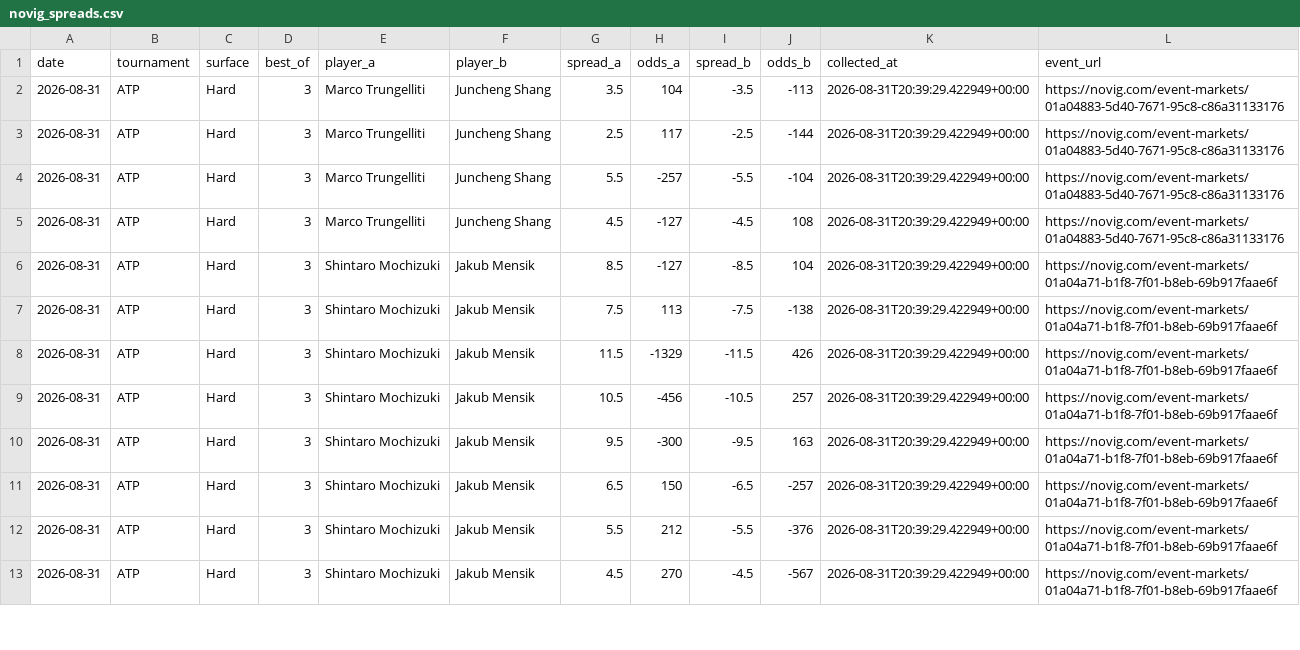
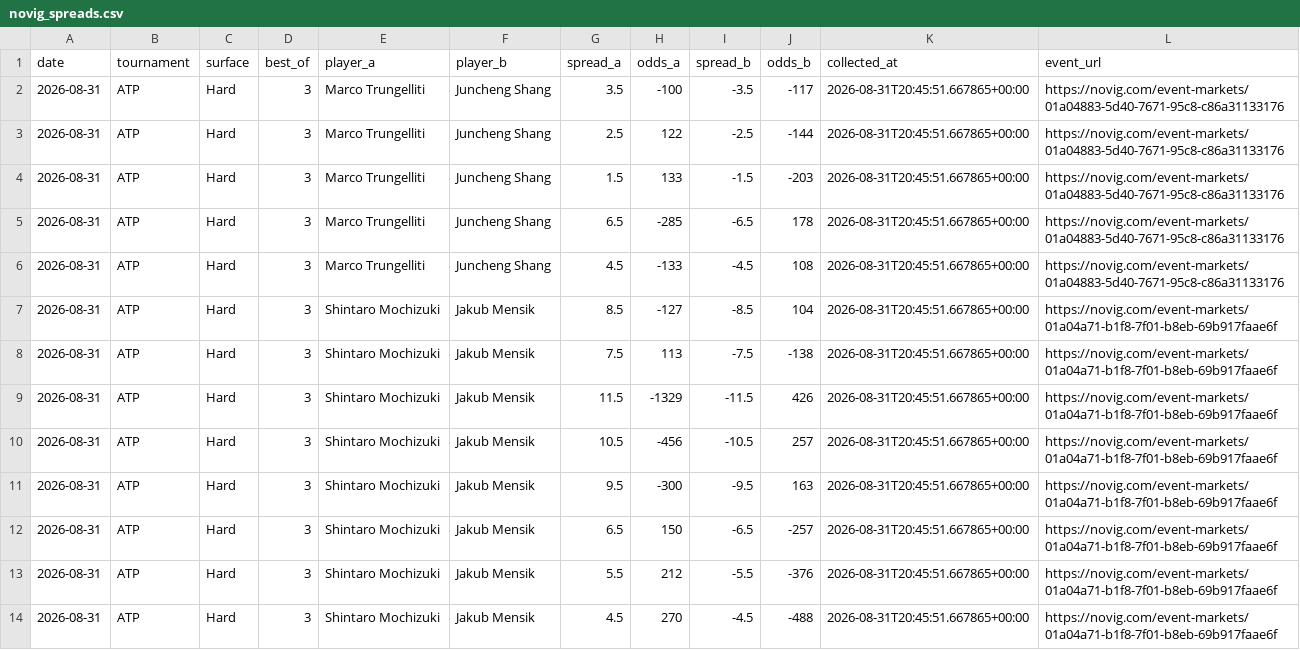
Before and after one commit to dchang0611/tennis-spread-model, a CSV file: data/novig_spreads.csv, drawn as a sheet; only a part is shown; the diff covers the shown part only.

```diff
--- a/data/novig_spreads.csv
+++ b/data/novig_spreads.csv
@@ -1,13 +1,14 @@
 date,tournament,surface,best_of,player_a,player_b,spread_a,odds_a,spread_b,odds_b,collected_at,event_url
-2026-08-31,ATP,Hard,3,Marco Trungelliti,Juncheng Shang,3.5,104,-3.5,-113,2026-08-31T20:39:29.422949+00:00,https://novig.com/event-markets/01a04883-5d40-7671-95c8-c86a31133176
-2026-08-31,ATP,Hard,3,Marco Trungelliti,Juncheng Shang,2.5,117,-2.5,-144,2026-08-31T20:39:29.422949+00:00,https://novig.com/event-markets/01a04883-5d40-7671-95c8-c86a31133176
-2026-08-31,ATP,Hard,3,Marco Trungelliti,Juncheng Shang,5.5,-257,-5.5,-104,2026-08-31T20:39:29.422949+00:00,https://novig.com/event-markets/01a04883-5d40-7671-95c8-c86a31133176
-2026-08-31,ATP,Hard,3,Marco Trungelliti,Juncheng Shang,4.5,-127,-4.5,108,2026-08-31T20:39:29.422949+00:00,https://novig.com/event-markets/01a04883-5d40-7671-95c8-c86a31133176
-2026-08-31,ATP,Hard,3,Shintaro Mochizuki,Jakub Mensik,8.5,-127,-8.5,104,2026-08-31T20:39:29.422949+00:00,https://novig.com/event-markets/01a04a71-b1f8-7f01-b8eb-69b917faae6f
-2026-08-31,ATP,Hard,3,Shintaro Mochizuki,Jakub Mensik,7.5,113,-7.5,-138,2026-08-31T20:39:29.422949+00:00,https://novig.com/event-markets/01a04a71-b1f8-7f01-b8eb-69b917faae6f
-2026-08-31,ATP,Hard,3,Shintaro Mochizuki,Jakub Mensik,11.5,-1329,-11.5,426,2026-08-31T20:39:29.422949+00:00,https://novig.com/event-markets/01a04a71-b1f8-7f01-b8eb-69b917faae6f
-2026-08-31,ATP,Hard,3,Shintaro Mochizuki,Jakub Mensik,10.5,-456,-10.5,257,2026-08-31T20:39:29.422949+00:00,https://novig.com/event-markets/01a04a71-b1f8-7f01-b8eb-69b917faae6f
-2026-08-31,ATP,Hard,3,Shintaro Mochizuki,Jakub Mensik,9.5,-300,-9.5,163,2026-08-31T20:39:29.422949+00:00,https://novig.com/event-markets/01a04a71-b1f8-7f01-b8eb-69b917faae6f
-2026-08-31,ATP,Hard,3,Shintaro Mochizuki,Jakub Mensik,6.5,150,-6.5,-257,2026-08-31T20:39:29.422949+00:00,https://novig.com/event-markets/01a04a71-b1f8-7f01-b8eb-69b917faae6f
-2026-08-31,ATP,Hard,3,Shintaro Mochizuki,Jakub Mensik,5.5,212,-5.5,-376,2026-08-31T20:39:29.422949+00:00,https://novig.com/event-markets/01a04a71-b1f8-7f01-b8eb-69b917faae6f
-2026-08-31,ATP,Hard,3,Shintaro Mochizuki,Jakub Mensik,4.5,270,-4.5,-567,2026-08-31T20:39:29.422949+00:00,https://novig.com/event-markets/01a04a71-b1f8-7f01-b8eb-69b917faae6f
+2026-08-31,ATP,Hard,3,Marco Trungelliti,Juncheng Shang,3.5,-100,-3.5,-117,2026-08-31T20:45:51.667865+00:00,https://novig.com/event-markets/01a04883-5d40-7671-95c8-c86a31133176
+2026-08-31,ATP,Hard,3,Marco Trungelliti,Juncheng Shang,2.5,122,-2.5,-144,2026-08-31T20:45:51.667865+00:00,https://novig.com/event-markets/01a04883-5d40-7671-95c8-c86a31133176
+2026-08-31,ATP,Hard,3,Marco Trungelliti,Juncheng Shang,1.5,133,-1.5,-203,2026-08-31T20:45:51.667865+00:00,https://novig.com/event-markets/01a04883-5d40-7671-95c8-c86a31133176
+2026-08-31,ATP,Hard,3,Marco Trungelliti,Juncheng Shang,6.5,-285,-6.5,178,2026-08-31T20:45:51.667865+00:00,https://novig.com/event-markets/01a04883-5d40-7671-95c8-c86a31133176
+2026-08-31,ATP,Hard,3,Marco Trungelliti,Juncheng Shang,4.5,-133,-4.5,108,2026-08-31T20:45:51.667865+00:00,https://novig.com/event-markets/01a04883-5d40-7671-95c8-c86a31133176
+2026-08-31,ATP,Hard,3,Shintaro Mochizuki,Jakub Mensik,8.5,-127,-8.5,104,2026-08-31T20:45:51.667865+00:00,https://novig.com/event-markets/01a04a71-b1f8-7f01-b8eb-69b917faae6f
+2026-08-31,ATP,Hard,3,Shintaro Mochizuki,Jakub Mensik,7.5,113,-7.5,-138,2026-08-31T20:45:51.667865+00:00,https://novig.com/event-markets/01a04a71-b1f8-7f01-b8eb-69b917faae6f
+2026-08-31,ATP,Hard,3,Shintaro Mochizuki,Jakub Mensik,11.5,-1329,-11.5,426,2026-08-31T20:45:51.667865+00:00,https://novig.com/event-markets/01a04a71-b1f8-7f01-b8eb-69b917faae6f
+2026-08-31,ATP,Hard,3,Shintaro Mochizuki,Jakub Mensik,10.5,-456,-10.5,257,2026-08-31T20:45:51.667865+00:00,https://novig.com/event-markets/01a04a71-b1f8-7f01-b8eb-69b917faae6f
+2026-08-31,ATP,Hard,3,Shintaro Mochizuki,Jakub Mensik,9.5,-300,-9.5,163,2026-08-31T20:45:51.667865+00:00,https://novig.com/event-markets/01a04a71-b1f8-7f01-b8eb-69b917faae6f
+2026-08-31,ATP,Hard,3,Shintaro Mochizuki,Jakub Mensik,6.5,150,-6.5,-257,2026-08-31T20:45:51.667865+00:00,https://novig.com/event-markets/01a04a71-b1f8-7f01-b8eb-69b917faae6f
+2026-08-31,ATP,Hard,3,Shintaro Mochizuki,Jakub Mensik,5.5,212,-5.5,-376,2026-08-31T20:45:51.667865+00:00,https://novig.com/event-markets/01a04a71-b1f8-7f01-b8eb-69b917faae6f
+2026-08-31,ATP,Hard,3,Shintaro Mochizuki,Jakub Mensik,4.5,270,-4.5,-488,2026-08-31T20:45:51.667865+00:00,https://novig.com/event-markets/01a04a71-b1f8-7f01-b8eb-69b917faae6f
```
Also changed, not shown: 16 edited cells elsewhere in this file, 2 other files.
